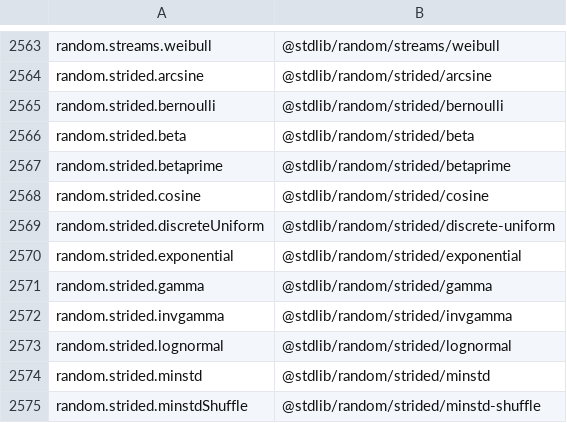
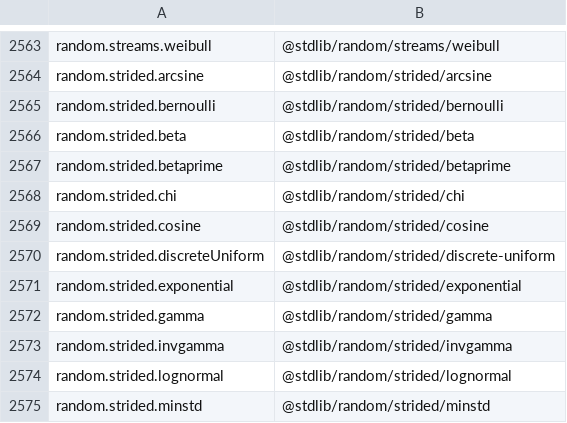
Before and after one commit to stdlib-js/namespace-alias2pkg, a CSV file: data/data.csv, drawn as a sheet; only a part is shown, gaps mark what is left out; the shorter side is filled out with more unchanged rows.

```diff
--- a/data/data.csv
+++ b/data/data.csv
@@ -2567,2 +2567,3 @@ random.strided.beta,"@stdlib/random/strided/beta"
 random.strided.betaprime,"@stdlib/random/strided/betaprime"
+random.strided.chi,"@stdlib/random/strided/chi"
 random.strided.cosine,"@stdlib/random/strided/cosine"
```
Also changed, not shown: 3 other files.
